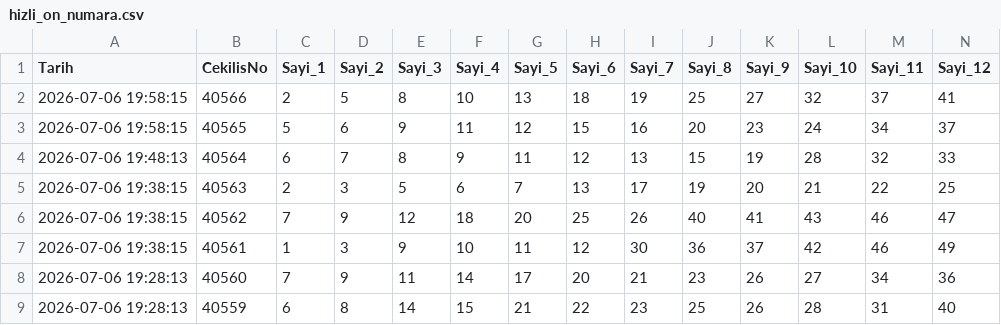
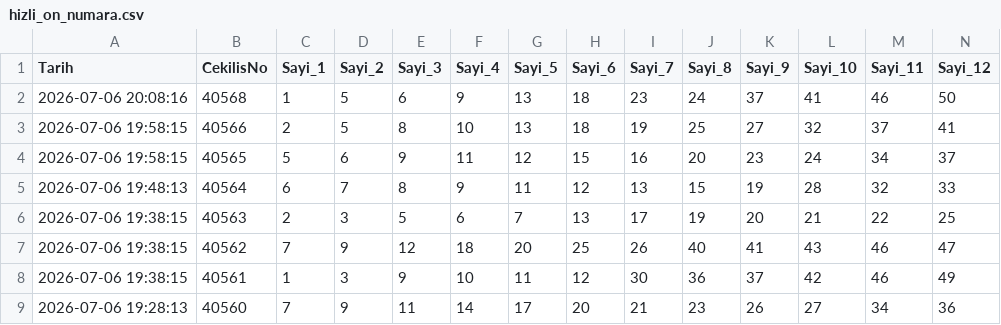
Before and after one commit to egemenulucay-52/hizli-on-numara, a CSV file: hizli_on_numara.csv, drawn as a sheet; only a part is shown; the shorter side is filled out with more unchanged rows; rows hold the shown columns only; the diff names each change by its address in the sheet, - before the commit and + after, or states it on an @@ line.

```diff
--- a/hizli_on_numara.csv
+++ b/hizli_on_numara.csv
+row 2: 2026-07-06 20:08:16 | 40568 | 1 | 5 | 6 | 9 | 13 | 18 | 23 | 24 | 37 | 41 | 46 | 50
```
Also changed, not shown: grup_analizi.csv, 1 other file.
